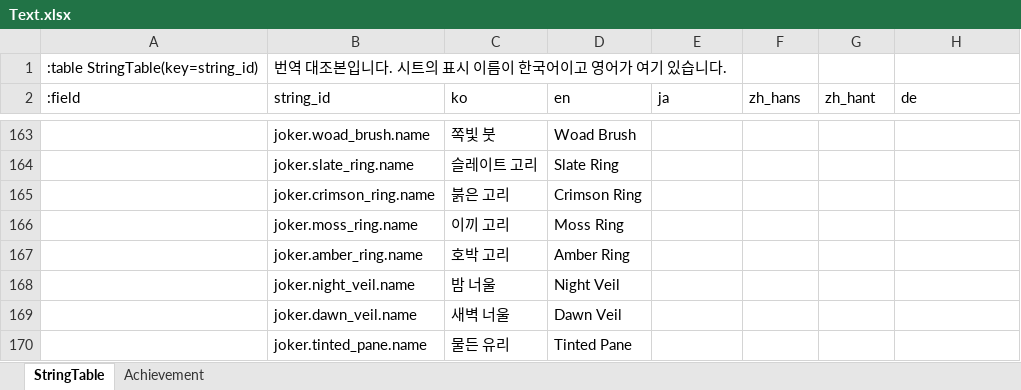
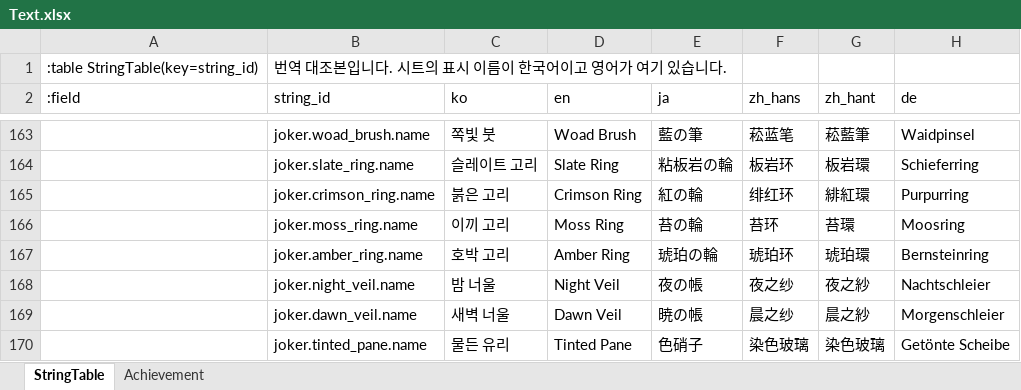
Before and after one commit to maxidea1024/tabbit, an Excel workbook: samples/clover/design-data/xlsx/Text.xlsx, sheet StringTable, drawn as a sheet; only a part is shown, gaps mark what is left out; values as stored, in another font and other column widths than the file's, no cell formats; the diff covers the shown part only; the diff names each change by its address in the sheet, - before the commit and + after, or states it on an @@ line.

Commit message:
fix: 확장 조커의 이름이 여섯 말로 나오게 · 긴 이름이 잘리지 않게
확장 350종의 StringTable 행에 한국어와 영어만 적혀 있었습니다. strings.ts 의 text() 는
그 말의 칸이 비면 한국어로 떨어지므로, 일본어로 켠 사람이 확장 조커에서만 한국어 이름을
보고 있었습니다 — 목록의 앞쪽은 기본 150종이라 정상으로 보였고 6쪽부터 어긋났습니다.

exp_names.py 에 350종의 일본어·중국어 간체·중국어 번체·독일어를 적었습니다. 그 파일이
확장 350종의 정본이고, seed_jokers.py 가 StringTable 의 그 네 칸을 덮어씁니다. 기본
150종은 목록에 없으므로 시트의 번역이 그대로 남습니다.

조커 풀 판의 제목이 판을 처음 세운 때의 말로 남아 있었습니다. panelFrame 이 제목을
안에 그리는데 한 번만 만들었기 때문입니다 — relabel 이 틀을 다시 세웁니다.

카드의 이름이 낱말 중간에서 잘렸습니다. breakWords 를 끄고, 한 낱말이 카드보다 길면
글자를 줄여 맞춥니다 — 독일어 합성어 63개가 그렇고, 이름을 줄이면 뜻이 상합니다.

모르는 말 코드가 저장되어 있으면 게임이 부팅에서 죽었습니다. loadOptions 가 목록에 없는
language 와 pool 값을 받지 않습니다.

여섯 말을 화면으로 확인했습니다 — 한국어·영어·일본어·중국어 간체·중국어 번체·독일어에서
확장 조커의 이름과 희귀도와 효과가 그 말로 나옵니다.

```diff
--- a/samples/clover/design-data/xlsx/Text.xlsx (sheet StringTable)
+++ b/samples/clover/design-data/xlsx/Text.xlsx (sheet StringTable)
-E163 (ja): (empty)
+E163 (ja): 藍の筆
-F163 (zh_hans): (empty)
+F163 (zh_hans): 菘蓝笔
-G163 (zh_hant): (empty)
+G163 (zh_hant): 菘藍筆
-H163 (de): (empty)
+H163 (de): Waidpinsel
-E164 (ja): (empty)
+E164 (ja): 粘板岩の輪
-F164 (zh_hans): (empty)
+F164 (zh_hans): 板岩环
-G164 (zh_hant): (empty)
+G164 (zh_hant): 板岩環
-H164 (de): (empty)
+H164 (de): Schieferring
-E165 (ja): (empty)
+E165 (ja): 紅の輪
-F165 (zh_hans): (empty)
+F165 (zh_hans): 绯红环
-G165 (zh_hant): (empty)
+G165 (zh_hant): 緋紅環
-H165 (de): (empty)
+H165 (de): Purpurring
-E166 (ja): (empty)
+E166 (ja): 苔の輪
-F166 (zh_hans): (empty)
+F166 (zh_hans): 苔环
-G166 (zh_hant): (empty)
+G166 (zh_hant): 苔環
-H166 (de): (empty)
+H166 (de): Moosring
-E167 (ja): (empty)
+E167 (ja): 琥珀の輪
-F167 (zh_hans): (empty)
+F167 (zh_hans): 琥珀环
-G167 (zh_hant): (empty)
+G167 (zh_hant): 琥珀環
-H167 (de): (empty)
+H167 (de): Bernsteinring
-E168 (ja): (empty)
+E168 (ja): 夜の帳
-F168 (zh_hans): (empty)
+F168 (zh_hans): 夜之纱
-G168 (zh_hant): (empty)
+G168 (zh_hant): 夜之紗
-H168 (de): (empty)
+H168 (de): Nachtschleier
-E169 (ja): (empty)
+E169 (ja): 暁の帳
-F169 (zh_hans): (empty)
+F169 (zh_hans): 晨之纱
-G169 (zh_hant): (empty)
+G169 (zh_hant): 晨之紗
-H169 (de): (empty)
+H169 (de): Morgenschleier
-E170 (ja): (empty)
+E170 (ja): 色硝子
-F170 (zh_hans): (empty)
+F170 (zh_hans): 染色玻璃
-G170 (zh_hant): (empty)
+G170 (zh_hant): 染色玻璃
-H170 (de): (empty)
+H170 (de): Getönte Scheibe
```
Also changed, not shown: 1368 edited cells elsewhere in this sheet, cell formats, samples/clover/design-data/xlsx/Cards.xlsx, samples/clover/design-data/xlsx/Const.xlsx, 19 other files.
